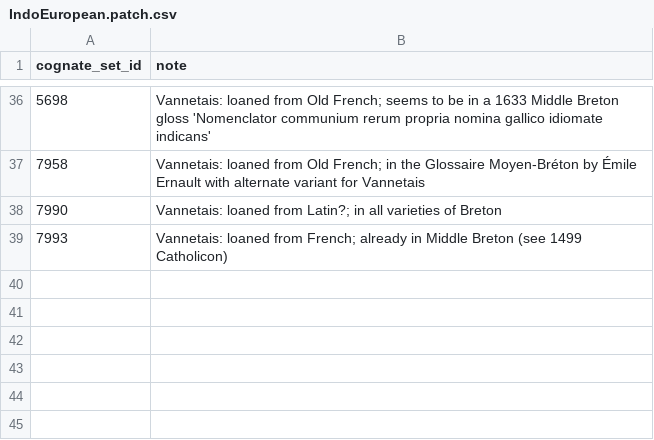
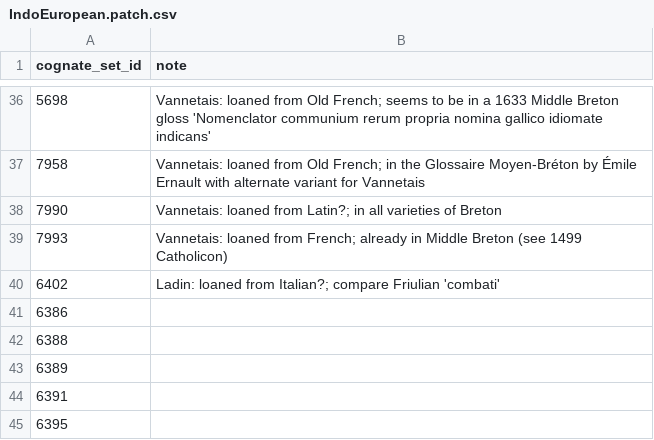
Before and after one commit to tomproberts/PunctuatedSchismo, a CSV file: data/predictors/loans/IndoEuropean.patch.csv, drawn as a sheet; only a part is shown, gaps mark what is left out.

Commit message:
Started to check Ladin loans

```diff
--- a/data/predictors/loans/IndoEuropean.patch.csv
+++ b/data/predictors/loans/IndoEuropean.patch.csv
@@ -39 +39,7 @@ cognate_set_id,note
 7993,Vannetais: loaned from French; already in Middle Breton (see 1499 Catholicon)
+6402,Ladin: loaned from Italian?; compare Friulian 'combati'
+6386,
+6388,
+6389,
+6391,
+6395,
```
Also changed, not shown: 1 other file.
